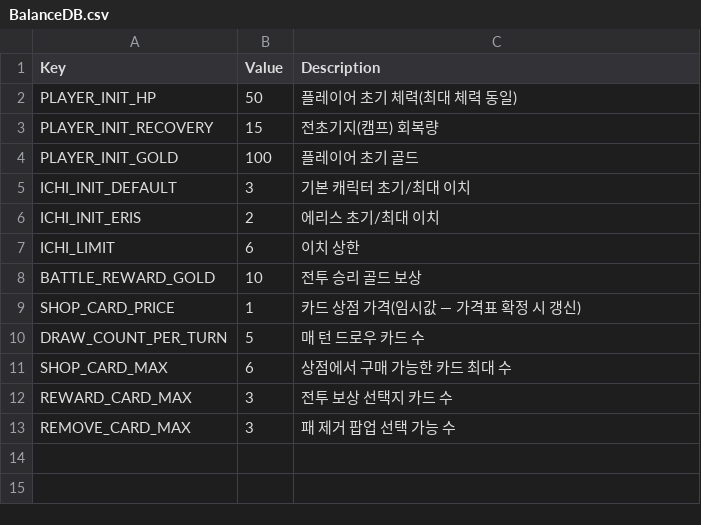
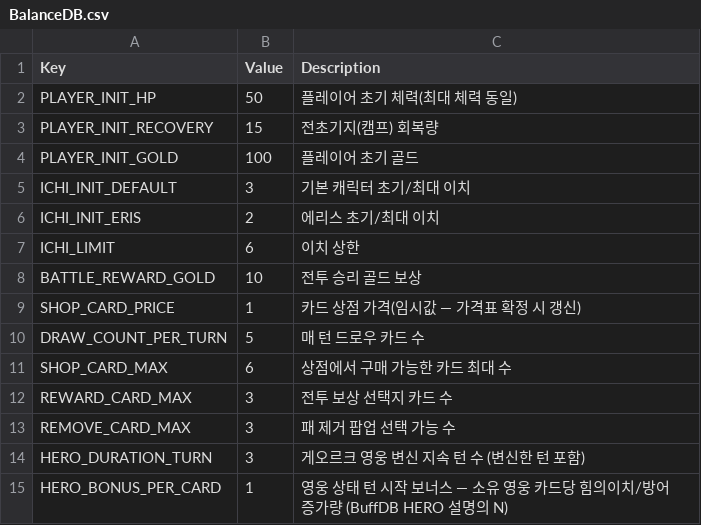
Before and after one commit to garrdip/BlackOcean, a CSV file: Assets/Resources/DB/BalanceDB.csv, drawn as a sheet.

```diff
--- a/Assets/Resources/DB/BalanceDB.csv
+++ b/Assets/Resources/DB/BalanceDB.csv
@@ -13 +13,3 @@ REWARD_CARD_MAX,3,전투 보상 선택지 카드 수
 REMOVE_CARD_MAX,3,패 제거 팝업 선택 가능 수
+HERO_DURATION_TURN,3,게오르크 영웅 변신 지속 턴 수 (변신한 턴 포함)
+HERO_BONUS_PER_CARD,1,영웅 상태 턴 시작 보너스 — 소유 영웅 카드당 힘의이치/방어 증가량 (BuffDB HERO 설명의 N)
```
Also changed, not shown: Assets/Resources/DB/BuffDB.csv, Assets/Resources/DB/CardDB.csv, 11 other files.
